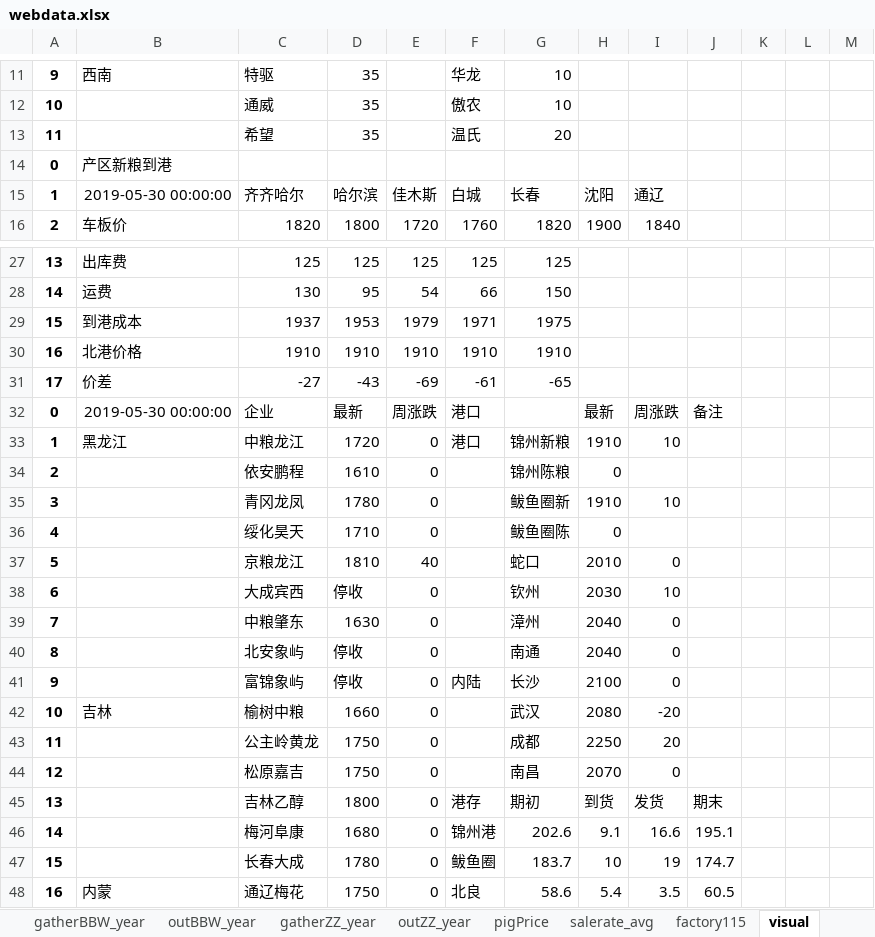
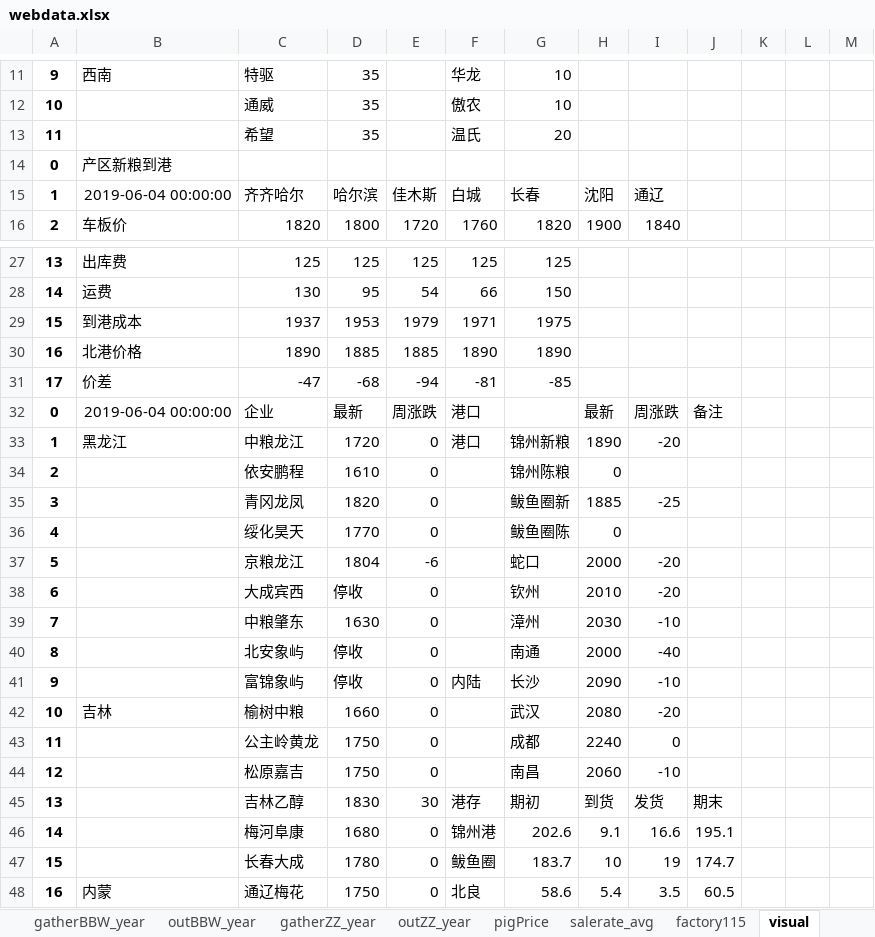
Before and after one commit to huqinghua109/workstation, an Excel workbook: webdata.xlsx, sheet visual, drawn as a sheet; only a part is shown, gaps mark what is left out; values as stored, in another font and other column widths than the file's, no borders; removed rows and columns are numbered as before the commit, all else as after; the diff covers the shown part only; the diff names each change by its address in the sheet, - before the commit and + after, or states it on an @@ line.

```diff
--- a/webdata.xlsx (sheet visual)
+++ b/webdata.xlsx (sheet visual)
-B15: 2019-05-30 00:00:00
+B15: 2019-06-04 00:00:00
-row 30: 16 | 北港价格 | 1910 | 1910 | 1910 | 1910 | 1910
-row 31: 17 | 价差 | -27 | -43 | -69 | -61 | -65
+row 30: 16 | 北港价格 | 1890 | 1885 | 1885 | 1890 | 1890
+row 31: 17 | 价差 | -47 | -68 | -94 | -81 | -85
-B32: 2019-05-30 00:00:00
+B32: 2019-06-04 00:00:00
-H33: 1910
+H33: 1890
-I33: 10
+I33: -20
-D35: 1780
+D35: 1820
-H35: 1910
+H35: 1885
-I35: 10
+I35: -25
-D36: 1710
+D36: 1770
-D37: 1810
+D37: 1804
-E37: 40
+E37: -6
-H37: 2010
+H37: 2000
-I37: 0
+I37: -20
-H38: 2030
+H38: 2010
-I38: 10
+I38: -20
-H39: 2040
+H39: 2030
-I39: 0
+I39: -10
-H40: 2040
+H40: 2000
-I40: 0
+I40: -40
-H41: 2100
+H41: 2090
-I41: 0
+I41: -10
-H43: 2250
+H43: 2240
-I43: 20
+I43: 0
-H44: 2070
+H44: 2060
-I44: 0
+I44: -10
-D45: 1800
+D45: 1830
-E45: 0
+E45: 30
```
Also changed, not shown: 2 added rows, 2 removed rows and 27 edited cells elsewhere in this sheet, sheet GDPort, sheet outGD_year, sheet gatherGD_year, sheet northPort, sheet cftc_data, sheet corncsspread, 14 more sheets, Analysis.xlsx, database/CBOTFuturesData.xlsx, 10 other files.
